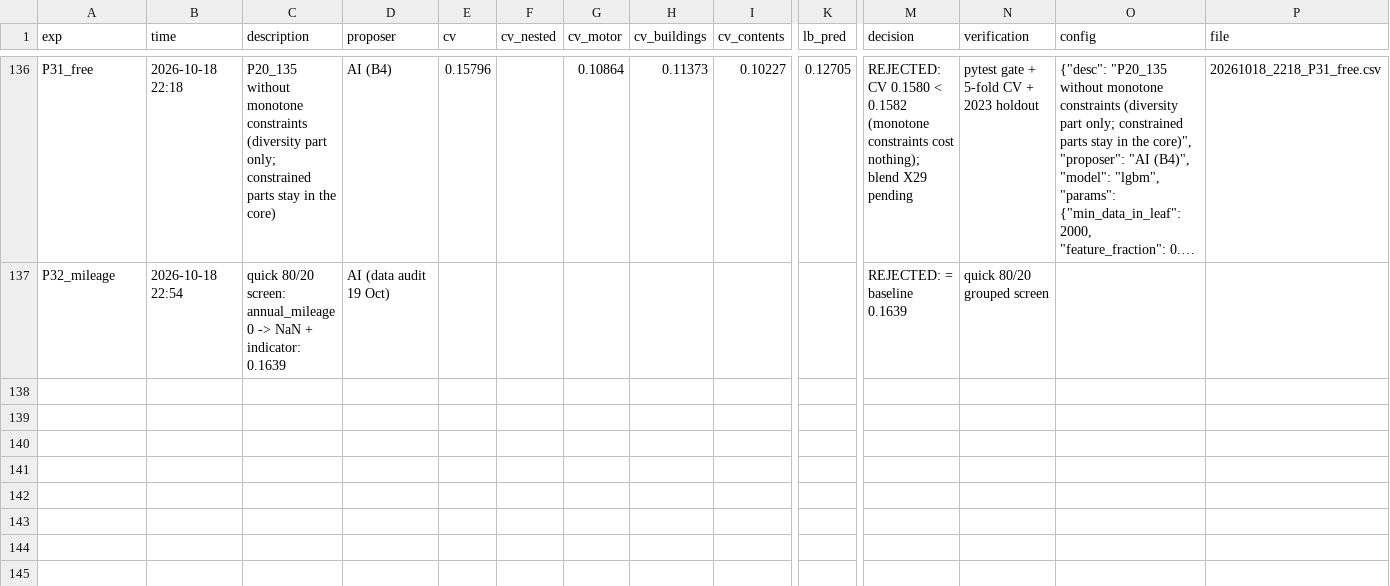
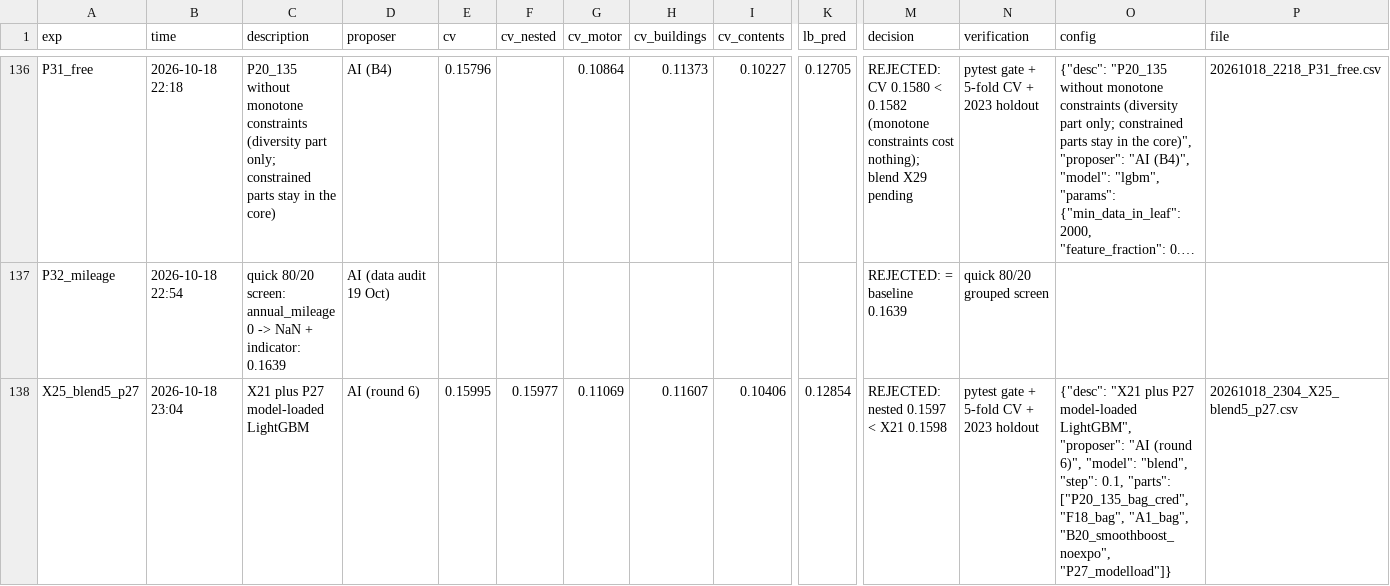
Before and after one commit to KaihuaY/iaa-hackathon-2026, a CSV file: experiments/log.csv, drawn as a sheet; only a part is shown, gaps mark what is left out; long unchanged cells end in …; rows hold the shown columns only; the diff names each change by its address in the sheet, - before the commit and + after, or states it on an @@ line.

```diff
--- a/experiments/log.csv
+++ b/experiments/log.csv
+row 138: X25_blend5_p27 | 2026-10-18 23:04 | X21 plus P27 model-loaded LightGBM | AI (round 6) | 0.15995 | 0.15977 | 0.11069 | 0.11607 | 0.10406 | 0.12854 | REJECTED: nested 0.1597 < X21 0.1598 | pytest gate + 5-fold CV + 2023 holdout | {"desc": "X21 plus P27 model-loaded LightGBM", "proposer": "AI (round 6)", "model": "blend", "step": 0.1, "parts": ["P20_135_bag_cred", "F18_bag", "A1_bag", "B20_smoothboost_noexpo", "P27_modelload"]} | 20261018_2304_X25_blend5_p27.csv
```
Also changed, not shown: 2 other files.
